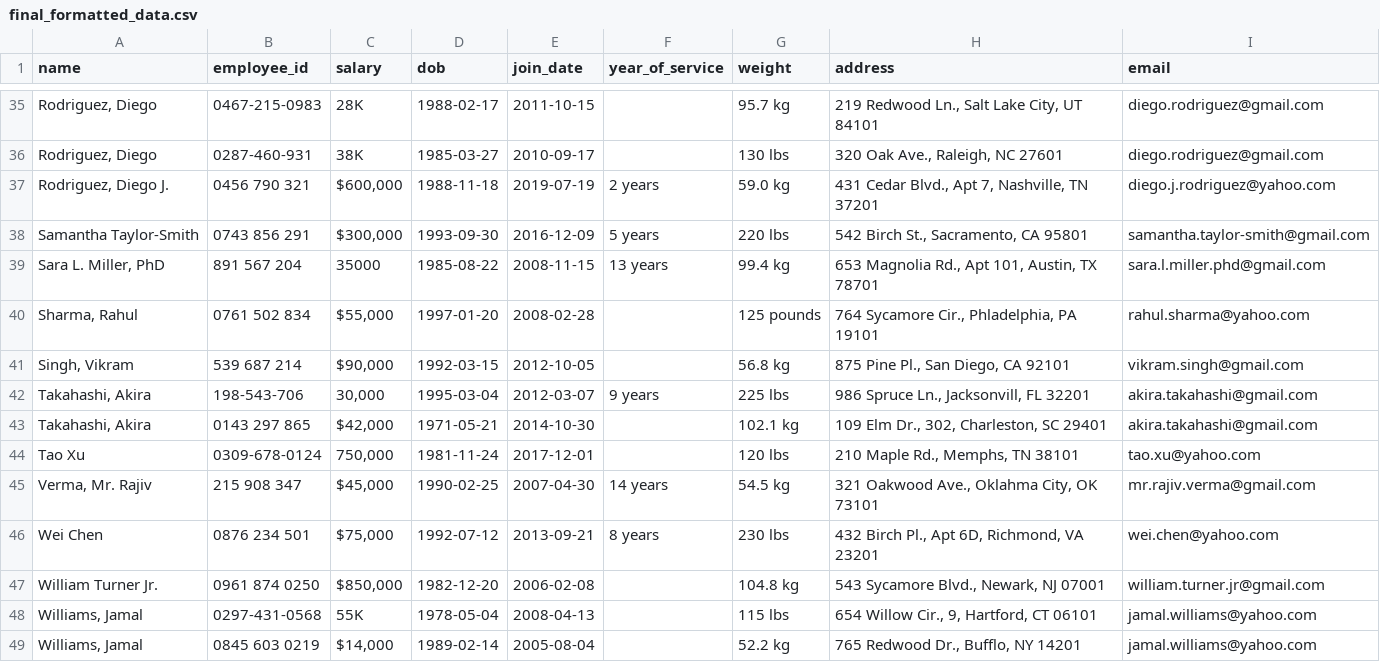
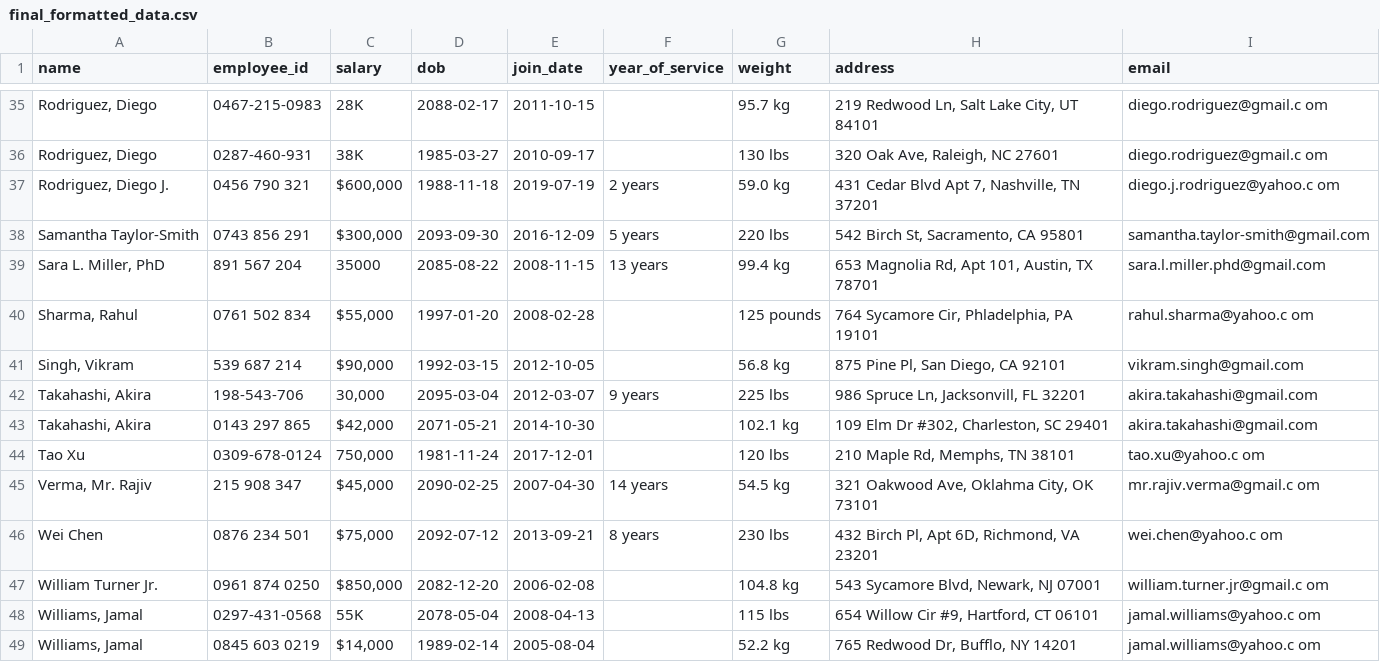
Before and after one commit to ZacheyMIX/IHCS, a CSV file: backend/mln_files/data/final_formatted_data.csv, drawn as a sheet; only a part is shown, gaps mark what is left out; the diff covers the shown part only; the diff names each change by its address in the sheet, - before the commit and + after, or states it on an @@ line.

```diff
--- a/backend/mln_files/data/final_formatted_data.csv
+++ b/backend/mln_files/data/final_formatted_data.csv
-D35 (dob): 1988-02-17
+D35 (dob): 2088-02-17
-H35 (address): 219 Redwood Ln., Salt Lake City, UT 84101
+H35 (address): 219 Redwood Ln, Salt Lake City, UT 84101
-I35:I36 (email): diego.rodriguez@gmail.com
+I35:I36 (email): diego.rodriguez@gmail.c om
-H36 (address): 320 Oak Ave., Raleigh, NC 27601
+H36 (address): 320 Oak Ave, Raleigh, NC 27601
-H37 (address): 431 Cedar Blvd., Apt 7, Nashville, TN 37201
+H37 (address): 431 Cedar Blvd Apt 7, Nashville, TN 37201
-I37 (email): diego.j.rodriguez@yahoo.com
+I37 (email): diego.j.rodriguez@yahoo.c om
-D38 (dob): 1993-09-30
+D38 (dob): 2093-09-30
-H38 (address): 542 Birch St., Sacramento, CA 95801
+H38 (address): 542 Birch St, Sacramento, CA 95801
-D39 (dob): 1985-08-22
+D39 (dob): 2085-08-22
-H39 (address): 653 Magnolia Rd., Apt 101, Austin, TX 78701
+H39 (address): 653 Magnolia Rd, Apt 101, Austin, TX 78701
-H40 (address): 764 Sycamore Cir., Phladelphia, PA 19101
+H40 (address): 764 Sycamore Cir, Phladelphia, PA 19101
-I40 (email): rahul.sharma@yahoo.com
+I40 (email): rahul.sharma@yahoo.c om
-H41 (address): 875 Pine Pl., San Diego, CA 92101
+H41 (address): 875 Pine Pl, San Diego, CA 92101
-D42 (dob): 1995-03-04
+D42 (dob): 2095-03-04
-H42 (address): 986 Spruce Ln., Jacksonvill, FL 32201
+H42 (address): 986 Spruce Ln, Jacksonvill, FL 32201
-D43 (dob): 1971-05-21
+D43 (dob): 2071-05-21
-H43 (address): 109 Elm Dr., 302, Charleston, SC 29401
+H43 (address): 109 Elm Dr #302, Charleston, SC 29401
-H44 (address): 210 Maple Rd., Memphs, TN 38101
+H44 (address): 210 Maple Rd, Memphs, TN 38101
-I44 (email): tao.xu@yahoo.com
+I44 (email): tao.xu@yahoo.c om
-D45 (dob): 1990-02-25
+D45 (dob): 2090-02-25
-H45 (address): 321 Oakwood Ave., Oklahma City, OK 73101
+H45 (address): 321 Oakwood Ave, Oklahma City, OK 73101
-I45 (email): mr.rajiv.verma@gmail.com
+I45 (email): mr.rajiv.verma@gmail.c om
-D46 (dob): 1992-07-12
+D46 (dob): 2092-07-12
-H46 (address): 432 Birch Pl., Apt 6D, Richmond, VA 23201
+H46 (address): 432 Birch Pl, Apt 6D, Richmond, VA 23201
-I46 (email): wei.chen@yahoo.com
+I46 (email): wei.chen@yahoo.c om
-D47 (dob): 1982-12-20
+D47 (dob): 2082-12-20
-H47 (address): 543 Sycamore Blvd., Newark, NJ 07001
+H47 (address): 543 Sycamore Blvd, Newark, NJ 07001
-I47 (email): william.turner.jr@gmail.com
+I47 (email): william.turner.jr@gmail.c om
-D48 (dob): 1978-05-04
+D48 (dob): 2078-05-04
-H48 (address): 654 Willow Cir., 9, Hartford, CT 06101
+H48 (address): 654 Willow Cir #9, Hartford, CT 06101
-I48:I49 (email): jamal.williams@yahoo.com
+I48:I49 (email): jamal.williams@yahoo.c om
-H49 (address): 765 Redwood Dr., Bufflo, NY 14201
+H49 (address): 765 Redwood Dr, Bufflo, NY 14201
```
Also changed, not shown: 73 edited cells elsewhere in this file, 1 other file.
